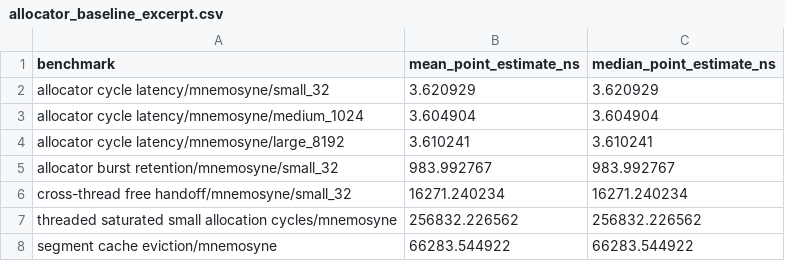
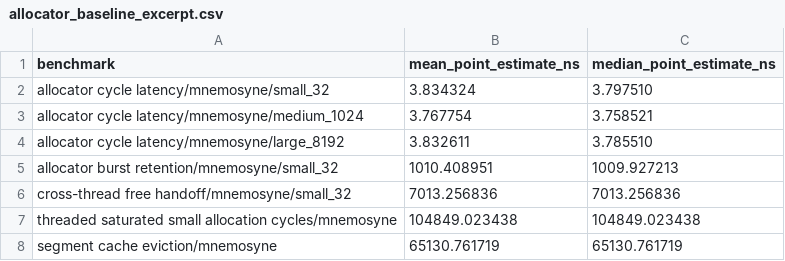
Before and after one commit to ryancinsight/Mnemosyne, a CSV file: benchmarks/allocator_baseline_excerpt.csv, drawn as a sheet.

Commit message:
Optimize deallocation queue reclamation to O(1) using pointer packing

```diff
--- a/benchmarks/allocator_baseline_excerpt.csv
+++ b/benchmarks/allocator_baseline_excerpt.csv
@@ -1,8 +1,8 @@
 benchmark,mean_point_estimate_ns,median_point_estimate_ns
-allocator cycle latency/mnemosyne/small_32,3.620929,3.620929
-allocator cycle latency/mnemosyne/medium_1024,3.604904,3.604904
-allocator cycle latency/mnemosyne/large_8192,3.610241,3.610241
-allocator burst retention/mnemosyne/small_32,983.992767,983.992767
-cross-thread free handoff/mnemosyne/small_32,16271.240234,16271.240234
-threaded saturated small allocation cycles/mnemosyne,256832.226562,256832.226562
-segment cache eviction/mnemosyne,66283.544922,66283.544922
+allocator cycle latency/mnemosyne/small_32,3.834324,3.797510
+allocator cycle latency/mnemosyne/medium_1024,3.767754,3.758521
+allocator cycle latency/mnemosyne/large_8192,3.832611,3.785510
+allocator burst retention/mnemosyne/small_32,1010.408951,1009.927213
+cross-thread free handoff/mnemosyne/small_32,7013.256836,7013.256836
+threaded saturated small allocation cycles/mnemosyne,104849.023438,104849.023438
+segment cache eviction/mnemosyne,65130.761719,65130.761719
```
Also changed, not shown: 3 other files.
